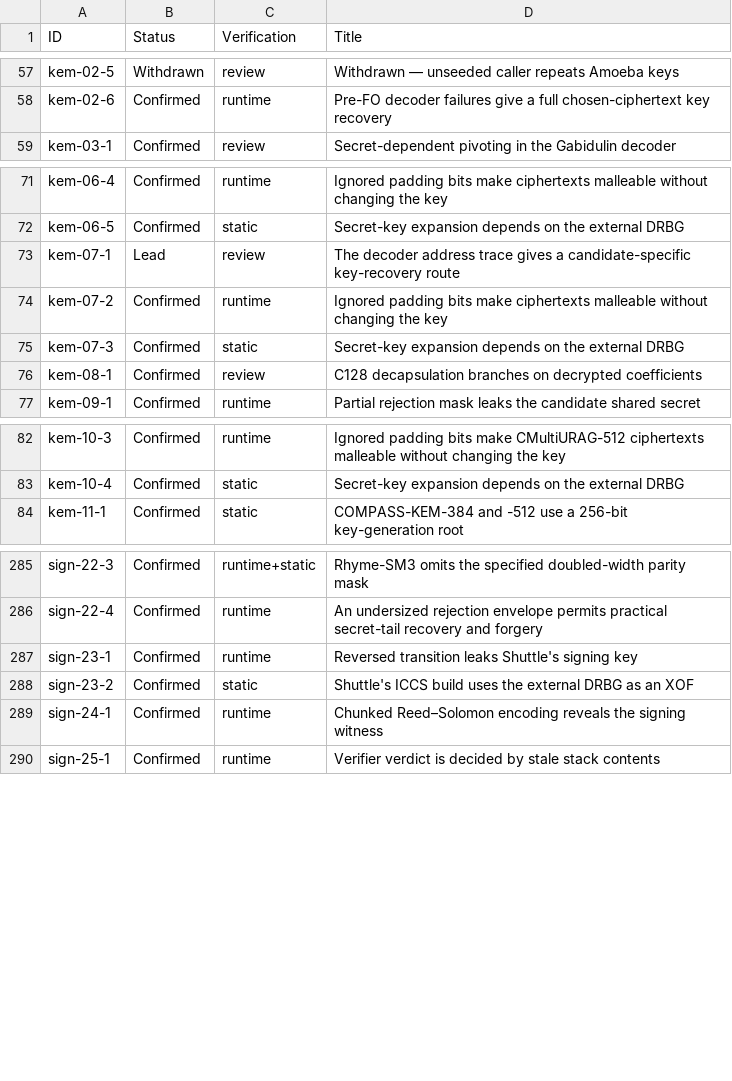
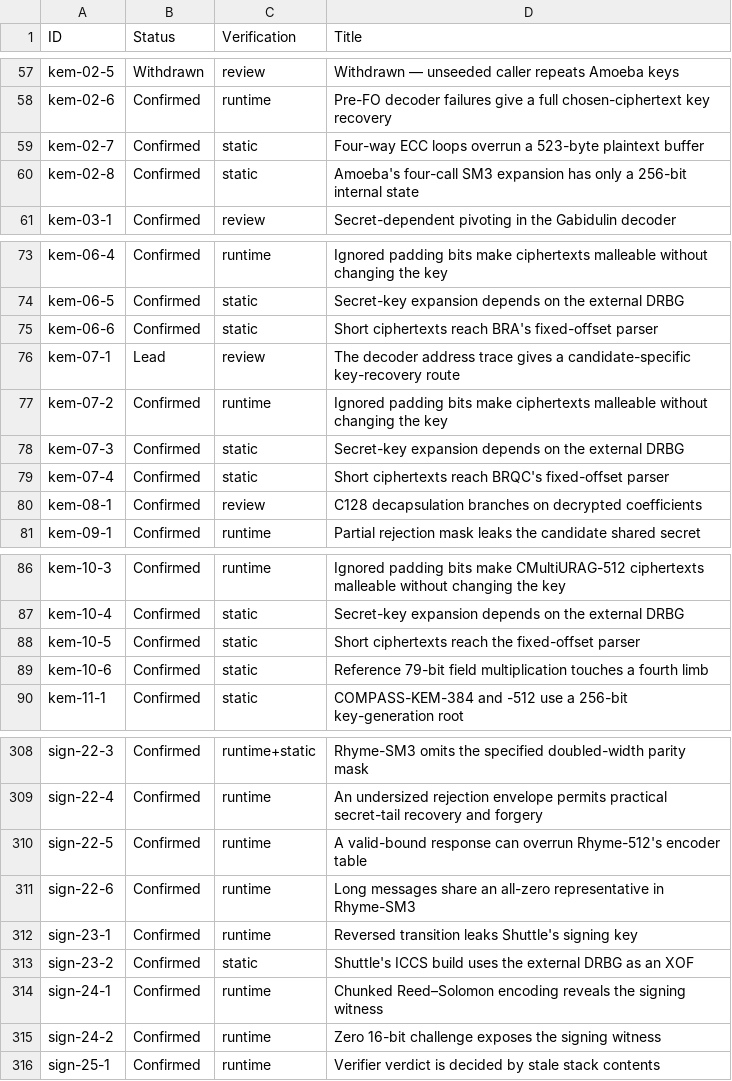
Before and after one commit to ngcc-dev/ngcc-harness, a CSV file: security/vulnerabilities.csv, drawn as a sheet; only a part is shown, gaps mark what is left out; the diff covers the shown part only; the diff names each change by its address in the sheet, - before the commit and + after, or states it on an @@ line.

```diff
--- a/security/vulnerabilities.csv
+++ b/security/vulnerabilities.csv
+row 59: kem-02-7 | Confirmed | static | Four-way ECC loops overrun a 523-byte plaintext buffer
+row 60: kem-02-8 | Confirmed | static | Amoeba's four-call SM3 expansion has only a 256-bit internal state
+row 75: kem-06-6 | Confirmed | static | Short ciphertexts reach BRA's fixed-offset parser
+row 79: kem-07-4 | Confirmed | static | Short ciphertexts reach BRQC's fixed-offset parser
+row 88: kem-10-5 | Confirmed | static | Short ciphertexts reach the fixed-offset parser
+row 89: kem-10-6 | Confirmed | static | Reference 79-bit field multiplication touches a fourth limb
+row 310: sign-22-5 | Confirmed | runtime | A valid-bound response can overrun Rhyme-512's encoder table
+row 311: sign-22-6 | Confirmed | runtime | Long messages share an all-zero representative in Rhyme-SM3
+row 315: sign-24-2 | Confirmed | runtime | Zero 16-bit challenge exposes the signing witness
```
Also changed, not shown: 26 added rows and 1 edited cell elsewhere in this file, 45 other files.
